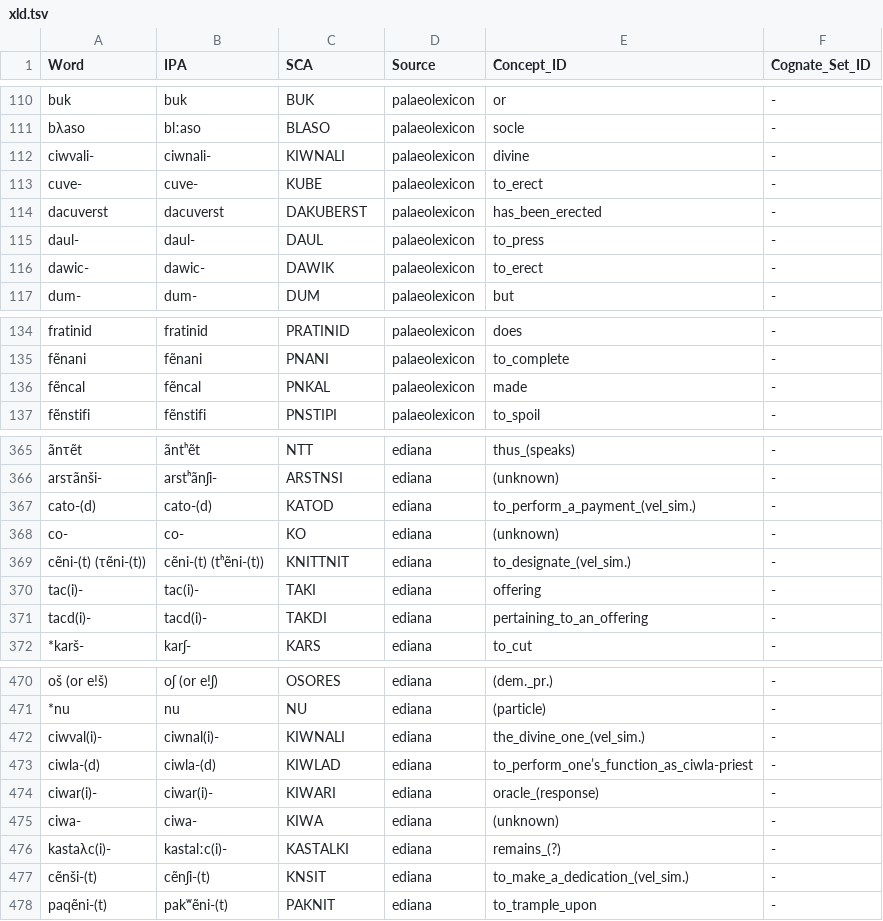
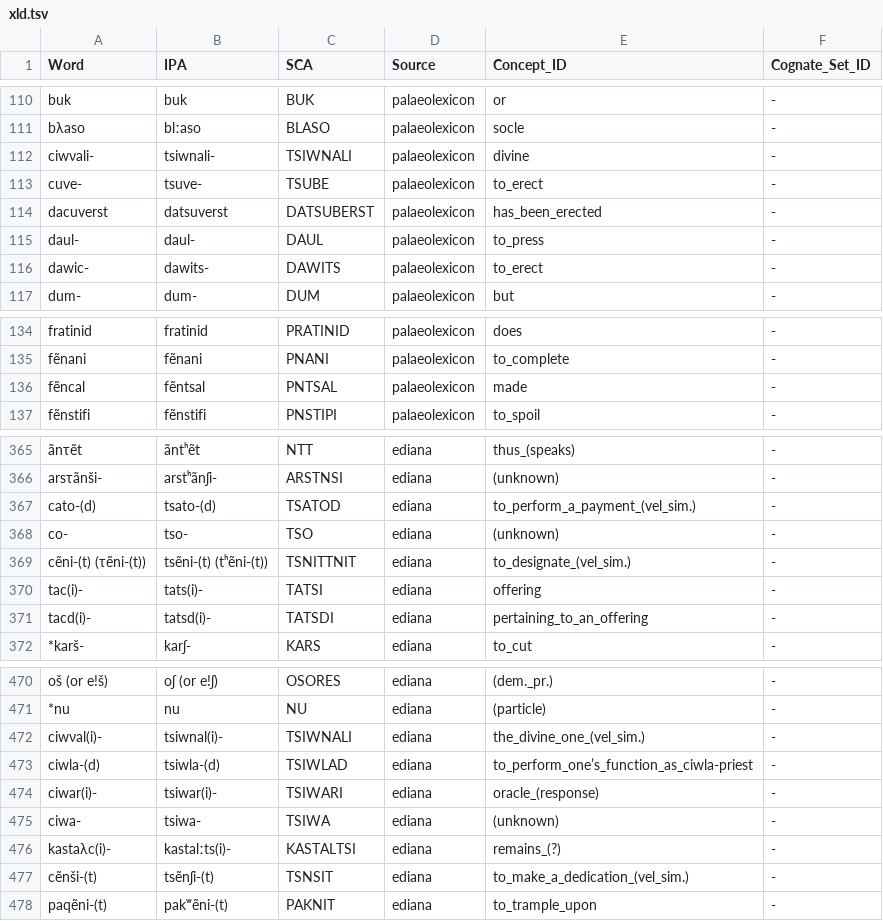
Before and after one commit to Nacryos/ancient-scripts-datasets, a TSV file: data/training/lexicons/xld.tsv, drawn as a sheet; only a part is shown, gaps mark what is left out; the diff covers the shown part only; the diff names each change by its address in the sheet, - before the commit and + after, or states it on an @@ line.

```diff
--- a/data/training/lexicons/xld.tsv
+++ b/data/training/lexicons/xld.tsv
-B112 (IPA): ciwnali-
+B112 (IPA): tsiwnali-
-C112 (SCA): KIWNALI
+C112 (SCA): TSIWNALI
-B113 (IPA): cuve-
+B113 (IPA): tsuve-
-C113 (SCA): KUBE
+C113 (SCA): TSUBE
-B114 (IPA): dacuverst
+B114 (IPA): datsuverst
-C114 (SCA): DAKUBERST
+C114 (SCA): DATSUBERST
-B116 (IPA): dawic-
+B116 (IPA): dawits-
-C116 (SCA): DAWIK
+C116 (SCA): DAWITS
-B136 (IPA): fẽncal
+B136 (IPA): fẽntsal
-C136 (SCA): PNKAL
+C136 (SCA): PNTSAL
-B367 (IPA): cato-(d)
+B367 (IPA): tsato-(d)
-C367 (SCA): KATOD
+C367 (SCA): TSATOD
-B368 (IPA): co-
+B368 (IPA): tso-
-C368 (SCA): KO
+C368 (SCA): TSO
-B369 (IPA): cẽni-(t) (tʰẽni-(t))
+B369 (IPA): tsẽni-(t) (tʰẽni-(t))
-C369 (SCA): KNITTNIT
+C369 (SCA): TSNITTNIT
-B370 (IPA): tac(i)-
+B370 (IPA): tats(i)-
-C370 (SCA): TAKI
+C370 (SCA): TATSI
-B371 (IPA): tacd(i)-
+B371 (IPA): tatsd(i)-
-C371 (SCA): TAKDI
+C371 (SCA): TATSDI
-B472 (IPA): ciwnal(i)-
+B472 (IPA): tsiwnal(i)-
-C472 (SCA): KIWNALI
+C472 (SCA): TSIWNALI
-B473 (IPA): ciwla-(d)
+B473 (IPA): tsiwla-(d)
-C473 (SCA): KIWLAD
+C473 (SCA): TSIWLAD
-B474 (IPA): ciwar(i)-
+B474 (IPA): tsiwar(i)-
-C474 (SCA): KIWARI
+C474 (SCA): TSIWARI
-B475 (IPA): ciwa-
+B475 (IPA): tsiwa-
-C475 (SCA): KIWA
+C475 (SCA): TSIWA
-B476 (IPA): kastalːc(i)-
+B476 (IPA): kastalːts(i)-
-C476 (SCA): KASTALKI
+C476 (SCA): KASTALTSI
-B477 (IPA): cẽnʃi-(t)
+B477 (IPA): tsẽnʃi-(t)
-C477 (SCA): KNSIT
+C477 (SCA): TSNSIT
```
Also changed, not shown: 80 edited cells elsewhere in this file, data/training/lexicons/ccs-pro.tsv, data/training/lexicons/ine-pro.tsv, 11 other files.
